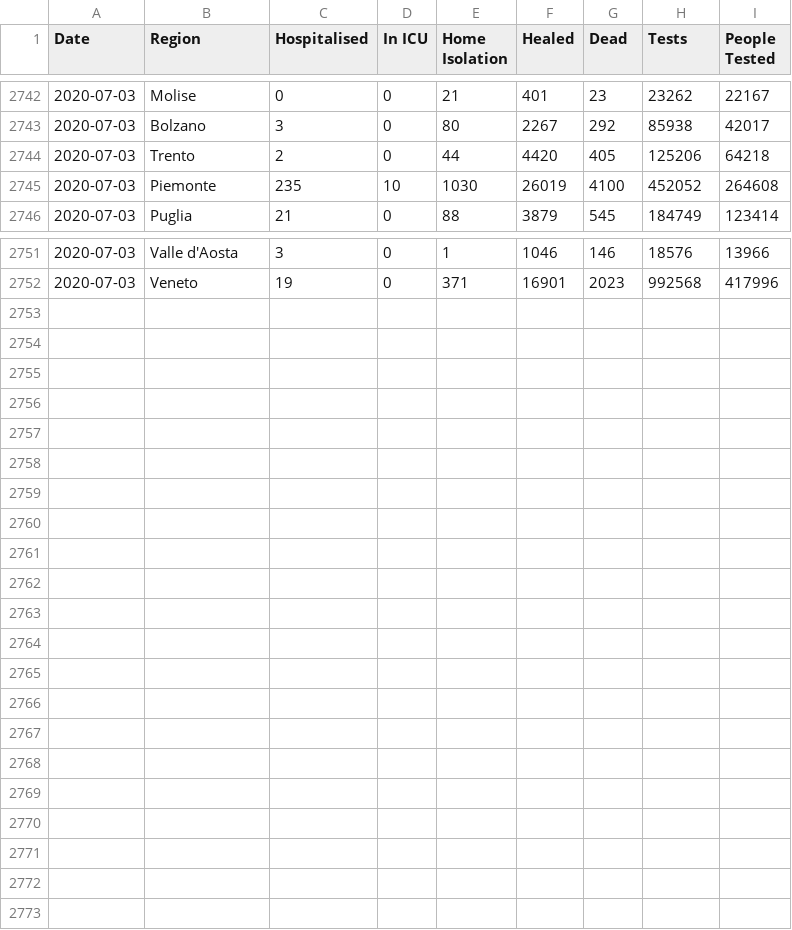
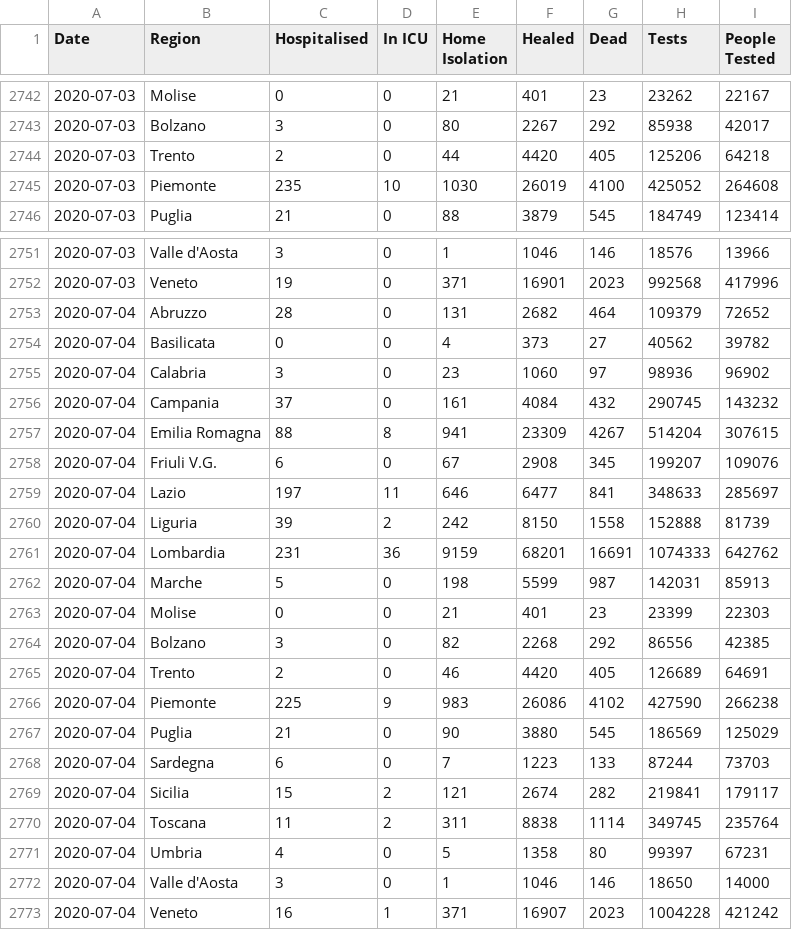
Before and after one commit to DavideMagno/ItalianCovidData, a CSV file: Daily_Covis19_Italian_Data_Cumulative.csv, drawn as a sheet; only a part is shown, gaps mark what is left out.

Commit message:
Data updated to the 2020-07-04

```diff
--- a/Daily_Covis19_Italian_Data_Cumulative.csv
+++ b/Daily_Covis19_Italian_Data_Cumulative.csv
@@ -2744,3 +2744,3 @@
 2020-07-03,"Trento",2,0,44,4420,405,125206,64218
-2020-07-03,"Piemonte",235,10,1030,26019,4100,452052,264608
+2020-07-03,"Piemonte",235,10,1030,26019,4100,425052,264608
 2020-07-03,"Puglia",21,0,88,3879,545,184749,123414
@@ -2752 +2752,22 @@
 2020-07-03,"Veneto",19,0,371,16901,2023,992568,417996
+2020-07-04,"Abruzzo",28,0,131,2682,464,109379,72652
+2020-07-04,"Basilicata",0,0,4,373,27,40562,39782
+2020-07-04,"Calabria",3,0,23,1060,97,98936,96902
+2020-07-04,"Campania",37,0,161,4084,432,290745,143232
+2020-07-04,"Emilia Romagna",88,8,941,23309,4267,514204,307615
+2020-07-04,"Friuli V.G.",6,0,67,2908,345,199207,109076
+2020-07-04,"Lazio",197,11,646,6477,841,348633,285697
+2020-07-04,"Liguria",39,2,242,8150,1558,152888,81739
+2020-07-04,"Lombardia",231,36,9159,68201,16691,1074333,642762
+2020-07-04,"Marche",5,0,198,5599,987,142031,85913
+2020-07-04,"Molise",0,0,21,401,23,23399,22303
+2020-07-04,"Bolzano",3,0,82,2268,292,86556,42385
+2020-07-04,"Trento",2,0,46,4420,405,126689,64691
+2020-07-04,"Piemonte",225,9,983,26086,4102,427590,266238
+2020-07-04,"Puglia",21,0,90,3880,545,186569,125029
+2020-07-04,"Sardegna",6,0,7,1223,133,87244,73703
+2020-07-04,"Sicilia",15,2,121,2674,282,219841,179117
+2020-07-04,"Toscana",11,2,311,8838,1114,349745,235764
+2020-07-04,"Umbria",4,0,5,1358,80,99397,67231
+2020-07-04,"Valle d'Aosta",3,0,1,1046,146,18650,14000
+2020-07-04,"Veneto",16,1,371,16907,2023,1004228,421242
```
Also changed, not shown: Daily_Covis19_Italian_Data_Incremental.csv, 4 other files.
